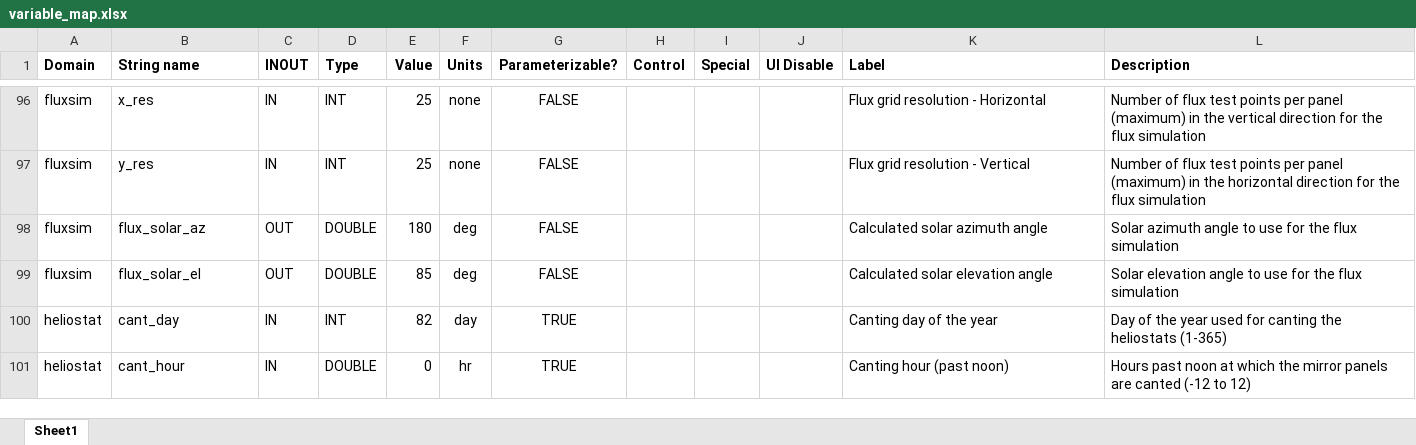
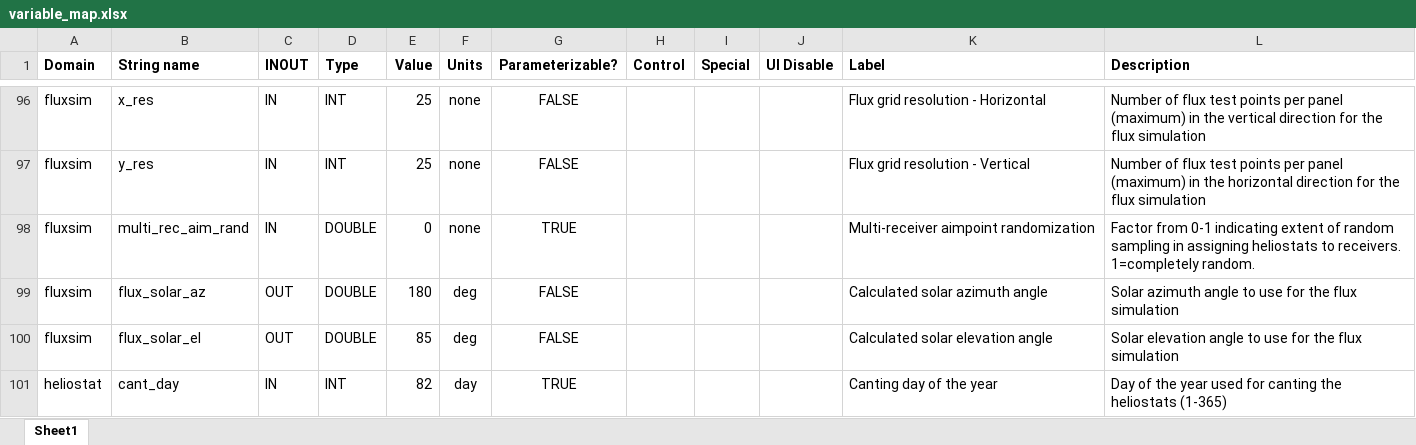
Before and after one commit to NREL/SolarPILOT, an Excel workbook: tools/variable_map.xlsx, sheet Sheet1, drawn as a sheet; only a part is shown, gaps mark what is left out; the shorter side is filled out with more unchanged rows; values as stored, in another font and other column widths than the file's, no borders; table styles not drawn; the diff names each change by its address in the sheet, - before the commit and + after, or states it on an @@ line.

Commit message:
randomized heliostat aimpoint assignment for better uniformity

```diff
--- a/tools/variable_map.xlsx (sheet Sheet1)
+++ b/tools/variable_map.xlsx (sheet Sheet1)
+row 98: fluxsim | multi_rec_aim_rand | IN | DOUBLE | 0 | none | TRUE |  |  |  | Multi-receiver aimpoint randomization | Factor from 0-1 indicating extent of random sampling in assigning heliostats to receivers. 1=completely random.
```
Also changed, not shown: 3 other files.
